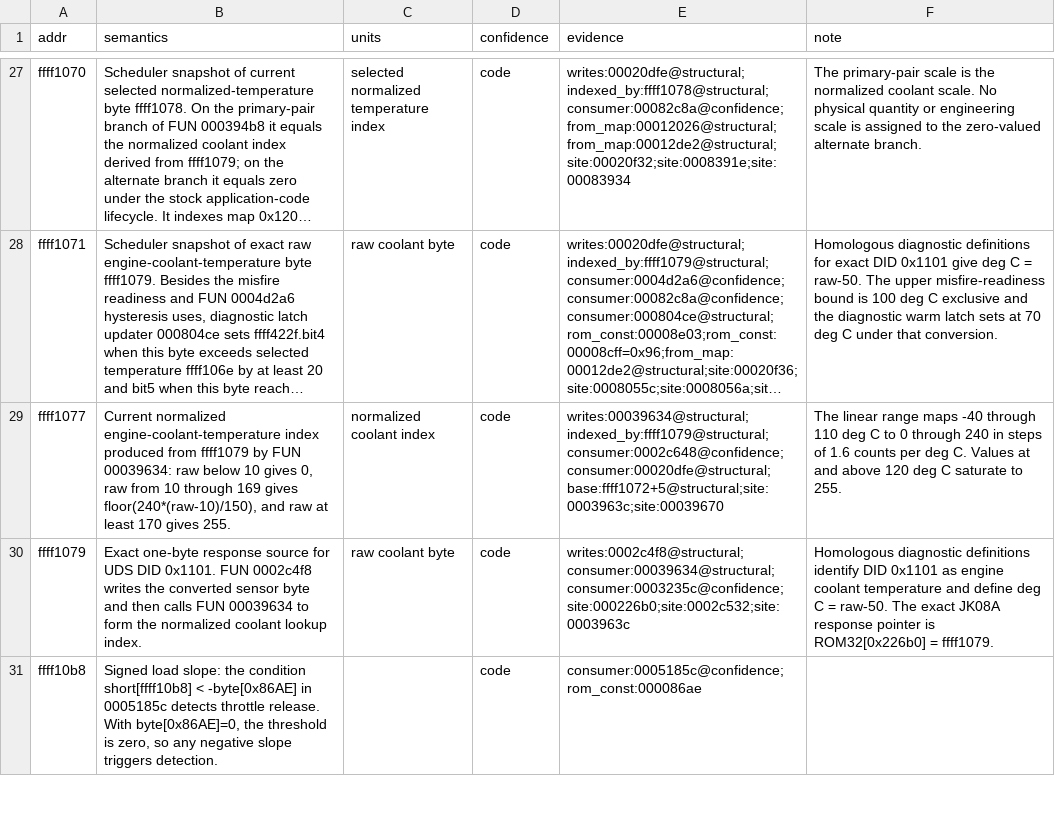
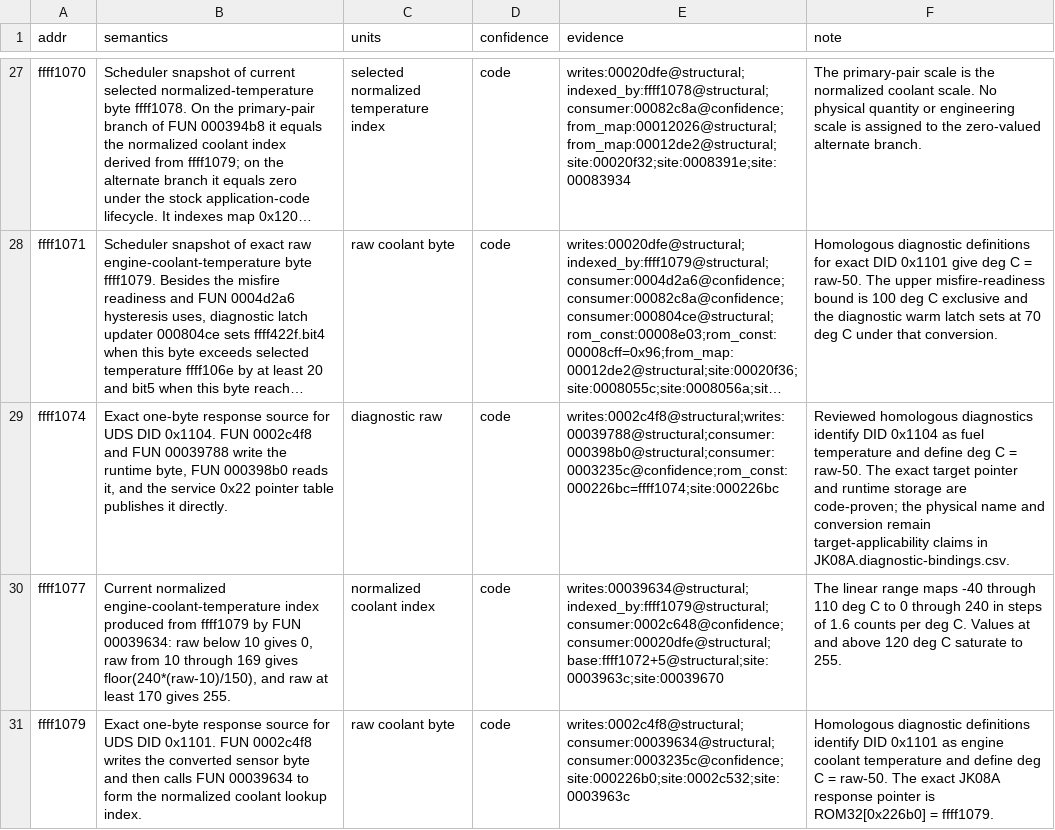
Before and after one commit to irudoy/v, a CSV file: defs/JK08A.vars.csv, drawn as a sheet; only a part is shown, gaps mark what is left out; the shorter side is filled out with more unchanged rows; long unchanged cells end in …; the diff covers the shown part only; the diff names each change by its address in the sheet, - before the commit and + after, or states it on an @@ line.

```diff
--- a/defs/JK08A.vars.csv
+++ b/defs/JK08A.vars.csv
+row 29: ffff1074 | Exact one-byte response source for UDS DID 0x1104. FUN 0002c4f8 and FUN 00039788 write the runtime byte, FUN 000398b0 reads it, and the service 0x22 pointer table publishes it directly. | diagnostic raw | code | writes:0002c4f8@structural;writes:00039788@structural;consumer:000398b0@structural;consumer:0003235c@confidence;rom_const:000226bc=ffff1074;site:000226bc | Reviewed homologous diagnostics identify DID 0x1104 as fuel temperature and define deg C = raw-50. The exact target pointer and runtime storage are code-proven; the physical name and conversion remain target-applicability claims in JK08A.diagnostic-bindings.csv.
```
Also changed, not shown: 1 added row and 8 edited cells elsewhere in this file, defs/JK08A.diagnostic-bindings.csv, defs/JK08A.findings.csv, 17 other files.
